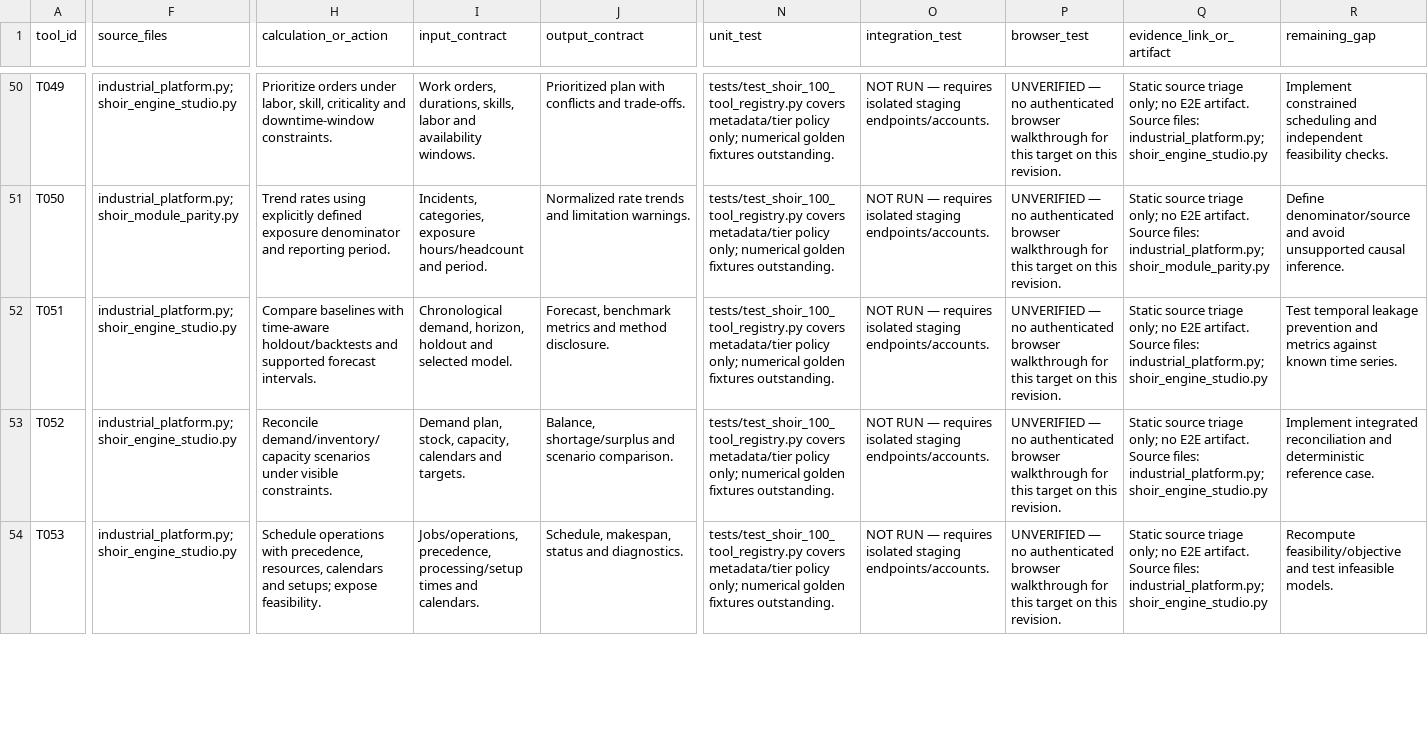
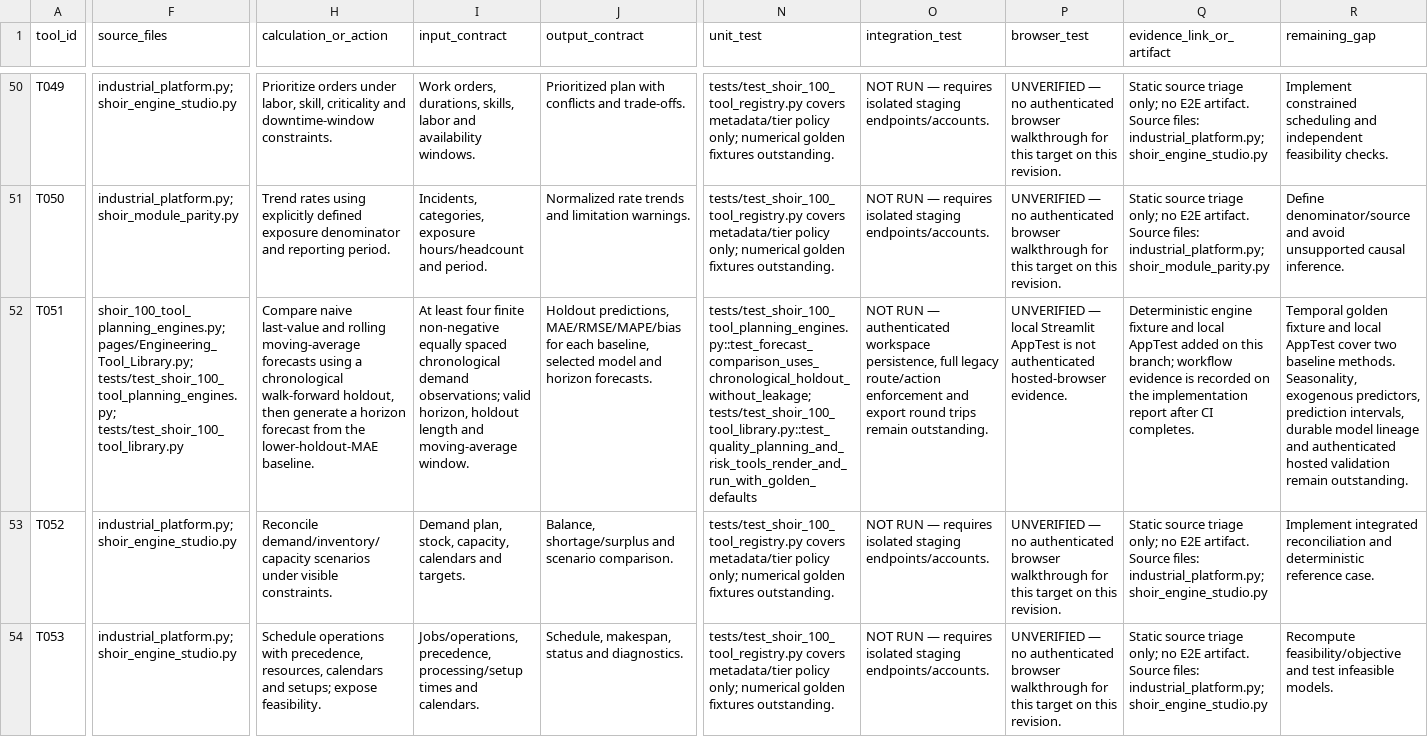
Before and after one commit to MSJ1708/shoir-ie, a CSV file: docs/SHOIR_100_TOOL_IMPLEMENTATION_MATRIX.csv, drawn as a sheet; only a part is shown, gaps mark what is left out; the diff covers the shown part only; the diff names each change by its address in the sheet, - before the commit and + after, or states it on an @@ line.

Commit message:
docs: sync four planning and risk targets in implementation matrix

```diff
--- a/docs/SHOIR_100_TOOL_IMPLEMENTATION_MATRIX.csv
+++ b/docs/SHOIR_100_TOOL_IMPLEMENTATION_MATRIX.csv
-F52 (source_files): industrial_platform.py; shoir_engine_studio.py
+F52 (source_files): shoir_100_tool_planning_engines.py; pages/Engineering_Tool_Library.py; tests/test_shoir_100_tool_planning_engines.py; tests/test_shoir_100_tool_library.py
-H52 (calculation_or_action): Compare baselines with time-aware holdout/backtests and supported forecast intervals.
+H52 (calculation_or_action): Compare naive last-value and rolling moving-average forecasts using a chronological walk-forward holdout, then generate a horizon forecast from the lower-holdout-MAE baseline.
-I52 (input_contract): Chronological demand, horizon, holdout and selected model.
+I52 (input_contract): At least four finite non-negative equally spaced chronological demand observations; valid horizon, holdout length and moving-average window.
-J52 (output_contract): Forecast, benchmark metrics and method disclosure.
+J52 (output_contract): Holdout predictions, MAE/RMSE/MAPE/bias for each baseline, selected model and horizon forecasts.
-N52 (unit_test): tests/test_shoir_100_tool_registry.py covers metadata/tier policy only; numerical golden fixtures outstanding.
+N52 (unit_test): tests/test_shoir_100_tool_planning_engines.py::test_forecast_comparison_uses_chronological_holdout_without_leakage; tests/test_shoir_100_tool_library.py::test_quality_planning_and_risk_tools_render_and_run_with_golden_defaults
-O52 (integration_test): …RUN — requires isolated staging endpoints/accounts.
+O52 (integration_test): …RUN — authenticated workspace persistence, full legacy route/action enforcement and export round trips remain outstanding.
-P52 (browser_test): UNVERIFIED — no authenticated browser walkthrough for this target on this revision.
+P52 (browser_test): UNVERIFIED — local Streamlit AppTest is not authenticated hosted-browser evidence.
-Q52 (evidence_link_or_artifact): Static source triage only; no E2E artifact. Source files: industrial_platform.py; shoir_engine_studio.py
+Q52 (evidence_link_or_artifact): Deterministic engine fixture and local AppTest added on this branch; workflow evidence is recorded on the implementation report after CI completes.
-R52 (remaining_gap): Test temporal leakage prevention and metrics against known time series.
+R52 (remaining_gap): Temporal golden fixture and local AppTest cover two baseline methods. Seasonality, exogenous predictors, prediction intervals, durable model lineage and authenticated hosted validation remain outstanding.
```
Also changed, not shown: 33 edited cells elsewhere in this file.
